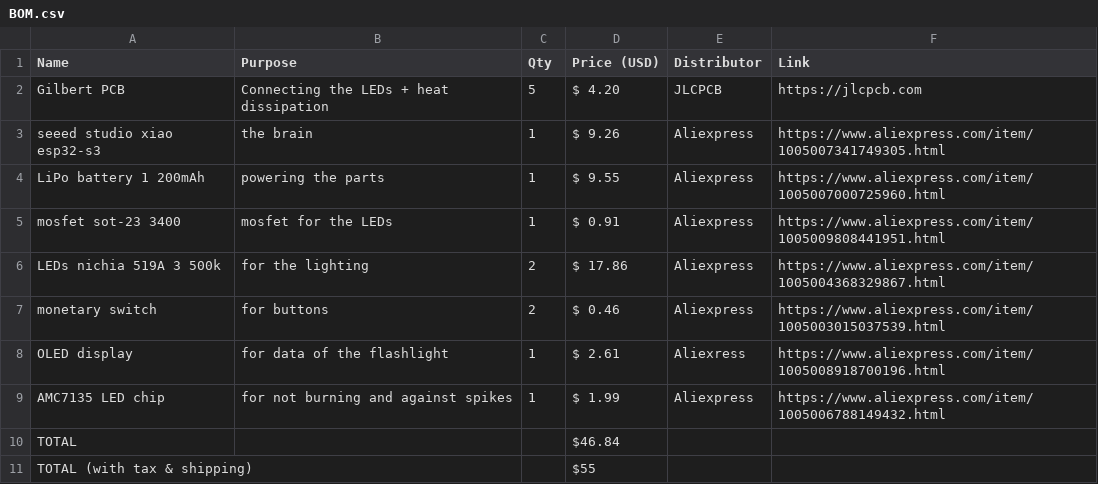
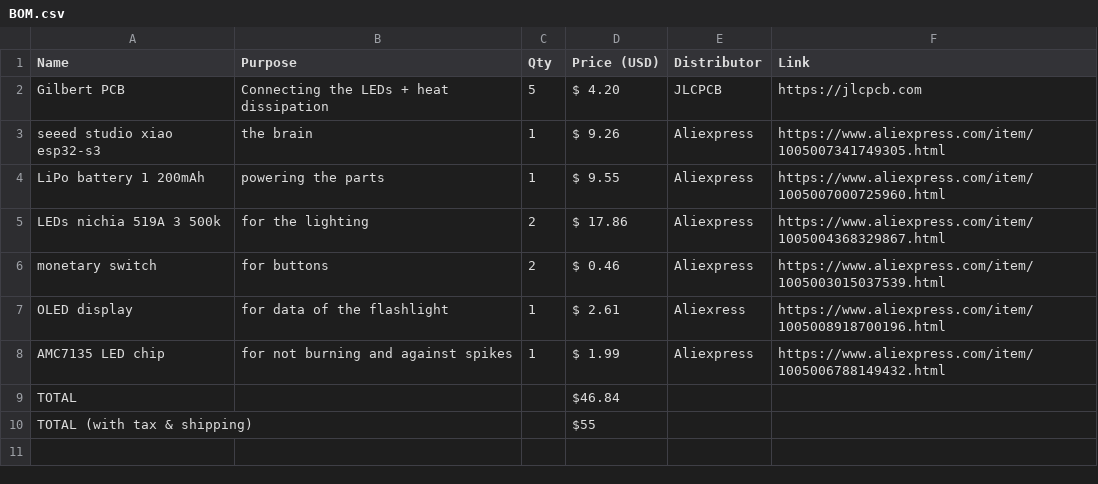
Before and after one commit to Small-doge128/Gilbert-the-flashlight, a CSV file: BOM.csv, drawn as a sheet; the diff names each change by its address in the sheet, - before the commit and + after, or states it on an @@ line.

Commit message:
Update BOM.csv

```diff
--- a/BOM.csv
+++ b/BOM.csv
-row 5: mosfet sot-23 3400 | mosfet for the LEDs | 1 | $ 0.91 | Aliexpress | https://www.aliexpress.com/item/1005009808441951.html
```
